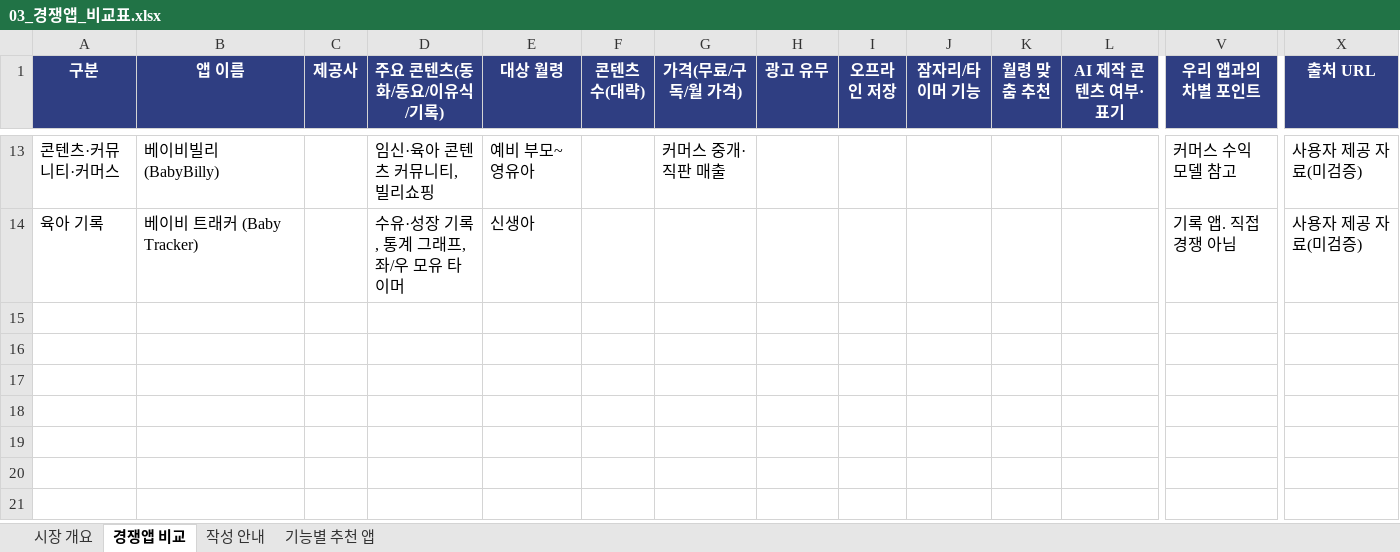
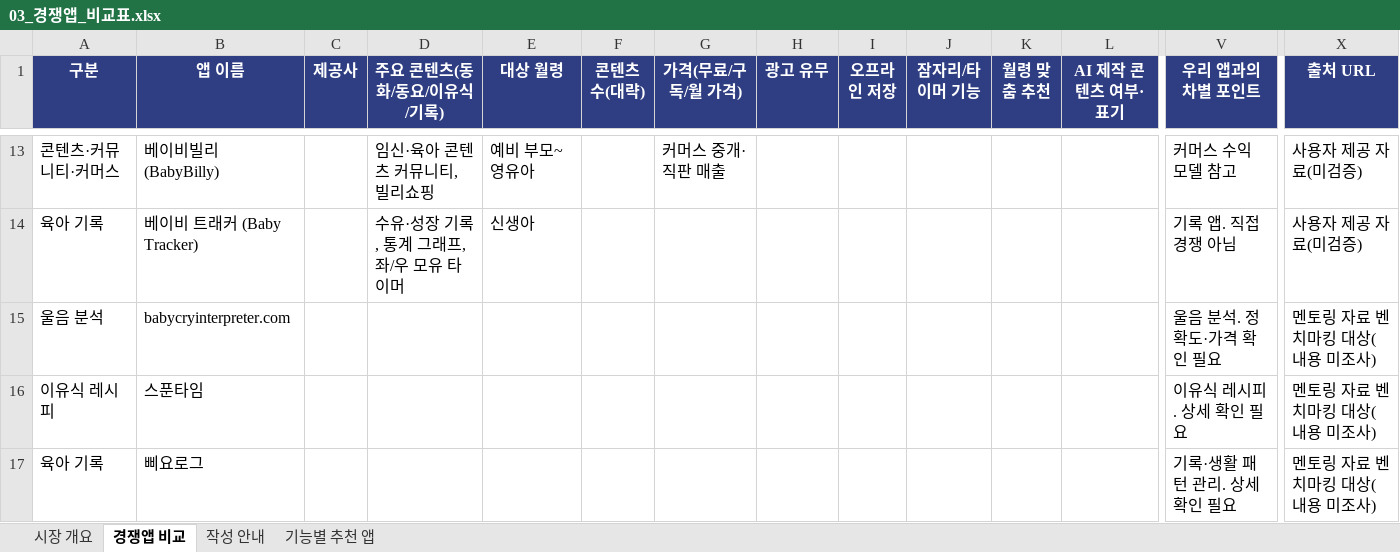
Before and after one commit to bxbae/iTshirt-cat, an Excel workbook: research/03_경쟁앱_비교표.xlsx, sheet 경쟁앱 비교, drawn as a sheet; only a part is shown, gaps mark what is left out; values as stored, in another font and other column widths than the file's, no borders; rows hold the shown columns only; the diff names each change by its address in the sheet, - before the commit and + after, or states it on an @@ line.

```diff
--- a/research/03_경쟁앱_비교표.xlsx (sheet 경쟁앱 비교)
+++ b/research/03_경쟁앱_비교표.xlsx (sheet 경쟁앱 비교)
+row 15: 울음 분석 | babycryinterpreter.com |  |  |  |  |  |  |  |  |  |  | 울음 분석. 정확도·가격 확인 필요 | 멘토링 자료 벤치마킹 대상(내용 미조사)
+row 16: 이유식 레시피 | 스푼타임 |  |  |  |  |  |  |  |  |  |  | 이유식 레시피. 상세 확인 필요 | 멘토링 자료 벤치마킹 대상(내용 미조사)
+row 17: 육아 기록 | 삐요로그 |  |  |  |  |  |  |  |  |  |  | 기록·생활 패턴 관리. 상세 확인 필요 | 멘토링 자료 벤치마킹 대상(내용 미조사)
```
Also changed, not shown: 12 other files.
